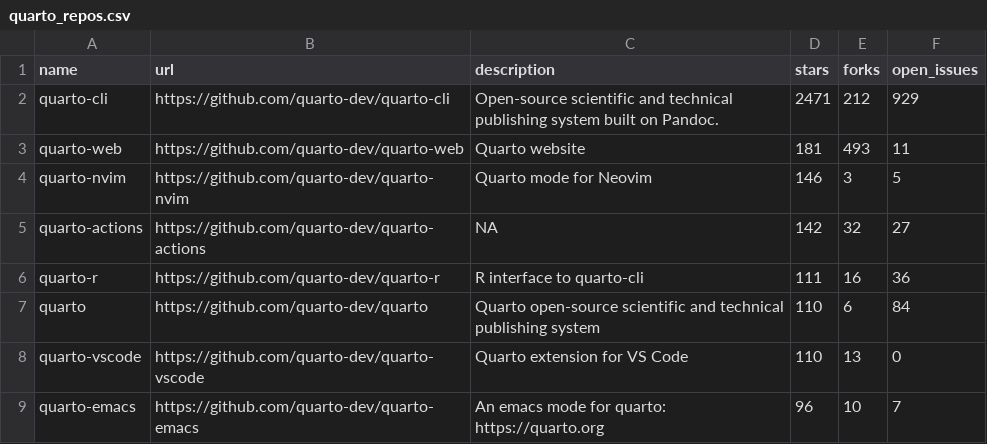
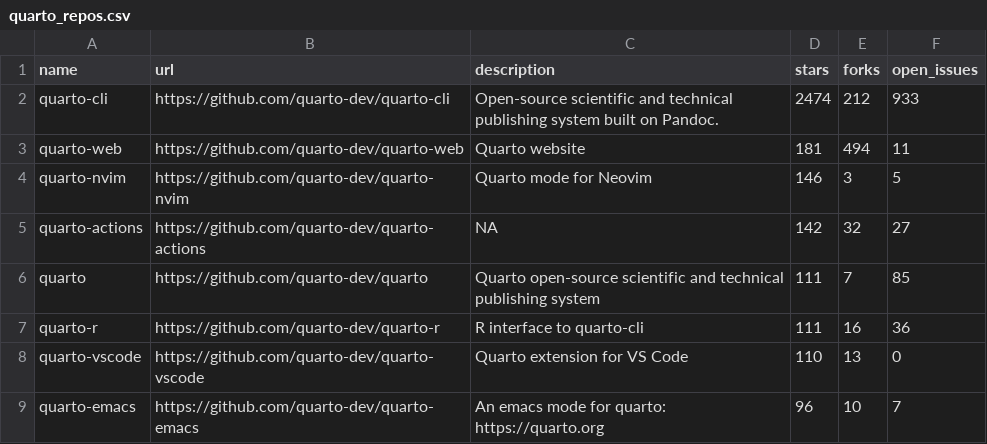
Before and after one commit to carlosgino/awesone-gha, a CSV file: 01-rscript/quarto_repos.csv, drawn as a sheet; only a part is shown.

```diff
--- a/01-rscript/quarto_repos.csv
+++ b/01-rscript/quarto_repos.csv
@@ -1,8 +1,8 @@
 name,url,description,stars,forks,open_issues
-quarto-cli,https://github.com/quarto-dev/quarto-cli,Open-source scientific and technical publishing system built on Pandoc.,2471,212,929
-quarto-web,https://github.com/quarto-dev/quarto-web,Quarto website,181,493,11
+quarto-cli,https://github.com/quarto-dev/quarto-cli,Open-source scientific and technical publishing system built on Pandoc.,2474,212,933
+quarto-web,https://github.com/quarto-dev/quarto-web,Quarto website,181,494,11
 quarto-nvim,https://github.com/quarto-dev/quarto-nvim,Quarto mode for Neovim,146,3,5
 quarto-actions,https://github.com/quarto-dev/quarto-actions,NA,142,32,27
+quarto,https://github.com/quarto-dev/quarto,Quarto open-source scientific and technical publishing system,111,7,85
 quarto-r,https://github.com/quarto-dev/quarto-r,R interface to quarto-cli,111,16,36
-quarto,https://github.com/quarto-dev/quarto,Quarto open-source scientific and technical publishing system,110,6,84
 quarto-vscode,https://github.com/quarto-dev/quarto-vscode,Quarto extension for VS Code,110,13,0
```
Also changed, not shown: 1 other file.
